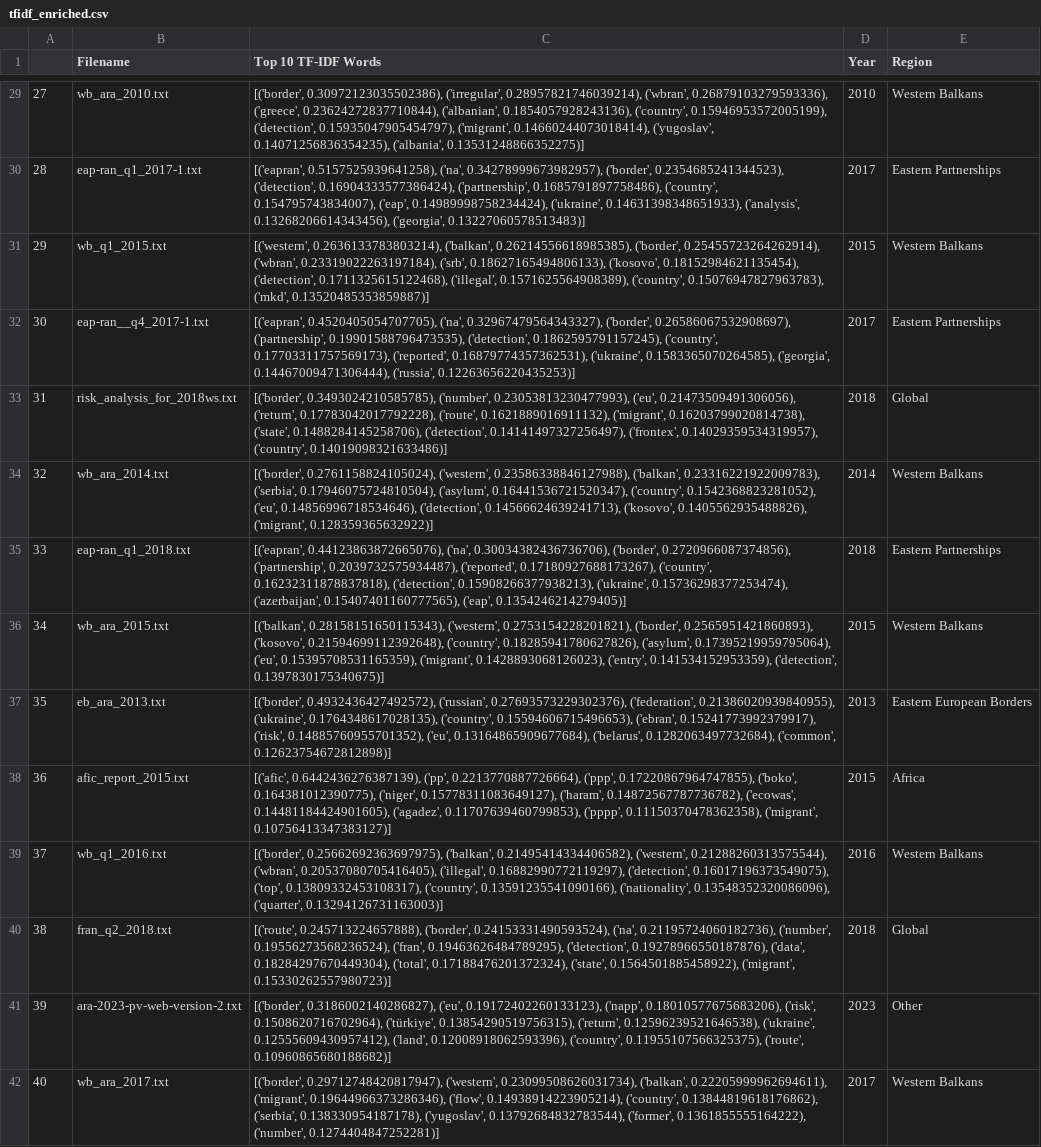
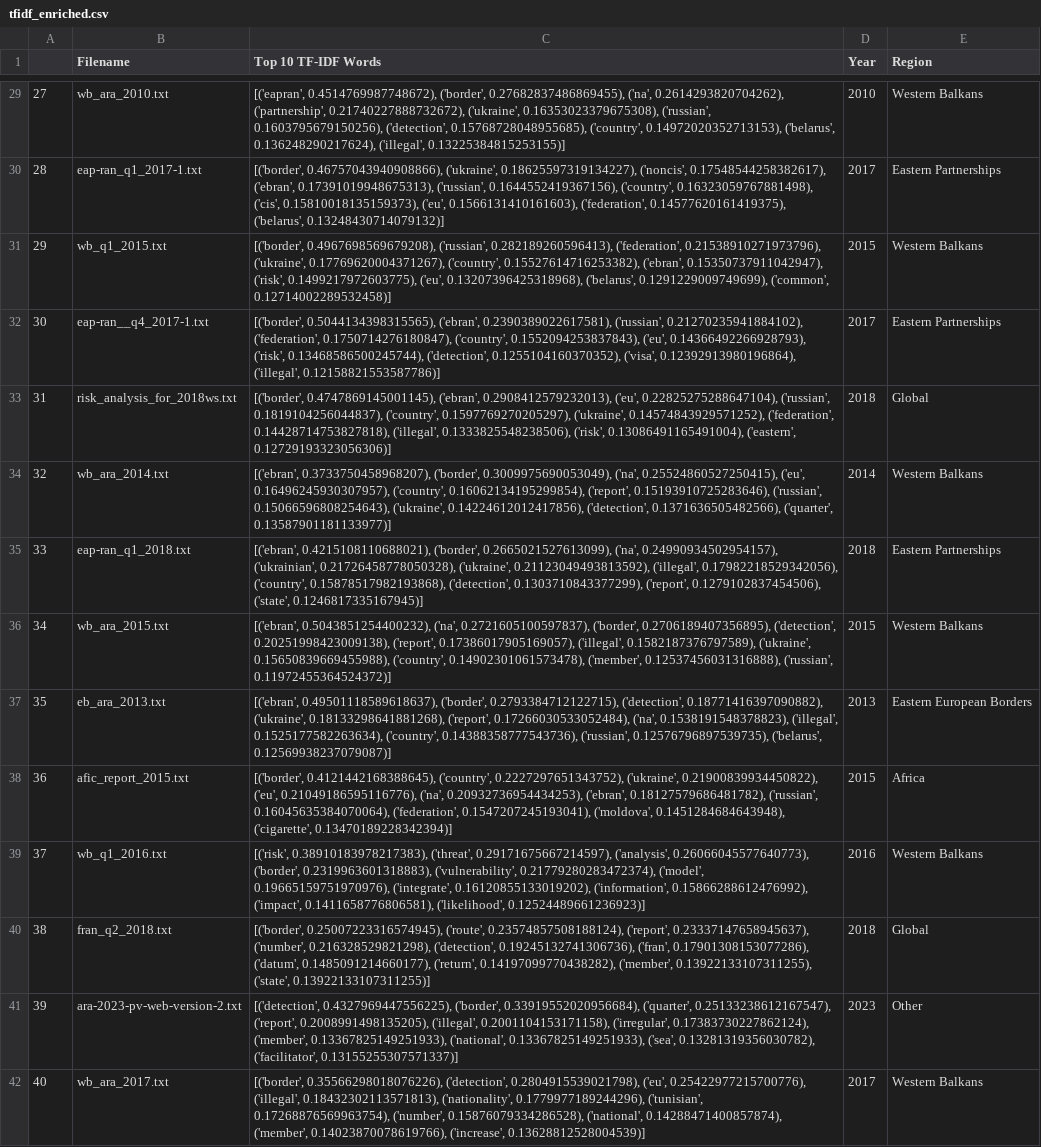
Before and after one commit to krugeremily/frontex_analysis, a CSV file: results/tfidf_enriched.csv, drawn as a sheet; only a part is shown, gaps mark what is left out; the diff covers the shown part only; the diff names each change by its address in the sheet, - before the commit and + after, or states it on an @@ line.

```diff
--- a/results/tfidf_enriched.csv
+++ b/results/tfidf_enriched.csv
-C29 (Top 10 TF-IDF Words): [('border', 0.30972123035502386), ('irregular', 0.28957821746039214), ('wbran', 0.26879103279593336), ('greece', 0.23624272837710844), ('albanian', 0.1854057928243136), ('country', 0.15946953572005199), ('detection', 0.15935047905454797), ('migrant', 0.14660244073018414), ('yugoslav', 0.14071256836354235), ('albania', 0.13531248866352275)]
+C29 (Top 10 TF-IDF Words): [('eapran', 0.4514769987748672), ('border', 0.27682837486869455), ('na', 0.2614293820704262), ('partnership', 0.21740227888732672), ('ukraine', 0.16353023379675308), ('russian', 0.1603795679150256), ('detection', 0.15768728048955685), ('country', 0.14972020352713153), ('belarus', 0.136248290217624), ('illegal', 0.13225384815253155)]
-C30 (Top 10 TF-IDF Words): [('eapran', 0.5157525939641258), ('na', 0.34278999673982957), ('border', 0.2354685241344523), ('detection', 0.16904333577386424), ('partnership', 0.1685791897758486), ('country', 0.154795743834007), ('eap', 0.14989998758234424), ('ukraine', 0.14631398348651933), ('analysis', 0.13268206614343456), ('georgia', 0.13227060578513483)]
+C30 (Top 10 TF-IDF Words): [('border', 0.46757043940908866), ('ukraine', 0.18625597319134227), ('noncis', 0.17548544258382617), ('ebran', 0.17391019948675313), ('russian', 0.1644552419367156), ('country', 0.16323059767881498), ('cis', 0.15810018135159373), ('eu', 0.1566131410161603), ('federation', 0.14577620161419375), ('belarus', 0.13248430714079132)]
-C31 (Top 10 TF-IDF Words): [('western', 0.2636133783803214), ('balkan', 0.26214556618985385), ('border', 0.25455723264262914), ('wbran', 0.23319022263197184), ('srb', 0.18627165494806133), ('kosovo', 0.18152984621135454), ('detection', 0.1711325615122468), ('illegal', 0.1571625564908389), ('country', 0.15076947827963783), ('mkd', 0.13520485353859887)]
+C31 (Top 10 TF-IDF Words): [('border', 0.4967698569679208), ('russian', 0.282189260596413), ('federation', 0.21538910271973796), ('ukraine', 0.17769620004371267), ('country', 0.15527614716253382), ('ebran', 0.15350737911042947), ('risk', 0.1499217972603775), ('eu', 0.13207396425318968), ('belarus', 0.1291229009749699), ('common', 0.12714002289532458)]
-C32 (Top 10 TF-IDF Words): [('eapran', 0.4520405054707705), ('na', 0.32967479564343327), ('border', 0.26586067532908697), ('partnership', 0.19901588796473535), ('detection', 0.1862595791157245), ('country', 0.17703311757569173), ('reported', 0.16879774357362531), ('ukraine', 0.1583365070264585), ('georgia', 0.14467009471306444), ('russia', 0.12263656220435253)]
+C32 (Top 10 TF-IDF Words): [('border', 0.5044134398315565), ('ebran', 0.2390389022617581), ('russian', 0.21270235941884102), ('federation', 0.1750714276180847), ('country', 0.1552094253837843), ('eu', 0.14366492266928793), ('risk', 0.13468586500245744), ('detection', 0.1255104160370352), ('visa', 0.12392913980196864), ('illegal', 0.12158821553587786)]
-C33 (Top 10 TF-IDF Words): [('border', 0.3493024210585785), ('number', 0.23053813230477993), ('eu', 0.21473509491306056), ('return', 0.17783042017792228), ('route', 0.1621889016911132), ('migrant', 0.16203799020814738), ('state', 0.1488284145258706), ('detection', 0.14141497327256497), ('frontex', 0.14029359534319957), ('country', 0.14019098321633486)]
+C33 (Top 10 TF-IDF Words): [('border', 0.4747869145001145), ('ebran', 0.2908412579232013), ('eu', 0.22825275288647104), ('russian', 0.1819104256044837), ('country', 0.1597769270205297), ('ukraine', 0.14574843929571252), ('federation', 0.14428714753827818), ('illegal', 0.1333825548238506), ('risk', 0.13086491165491004), ('eastern', 0.12729193323056306)]
-C34 (Top 10 TF-IDF Words): [('border', 0.2761158824105024), ('western', 0.23586338846127988), ('balkan', 0.23316221922009783), ('serbia', 0.17946075724810504), ('asylum', 0.16441536721520347), ('country', 0.1542368823281052), ('eu', 0.14856996718534646), ('detection', 0.14566624639241713), ('kosovo', 0.1405562935488826), ('migrant', 0.128359365632922)]
+C34 (Top 10 TF-IDF Words): [('ebran', 0.3733750458968207), ('border', 0.3009975690053049), ('na', 0.25524860527250415), ('eu', 0.16496245930307957), ('country', 0.16062134195299854), ('report', 0.15193910725283646), ('russian', 0.15066596808254643), ('ukraine', 0.14224612012417856), ('detection', 0.1371636505482566), ('quarter', 0.13587901181133977)]
-C35 (Top 10 TF-IDF Words): [('eapran', 0.44123863872665076), ('na', 0.30034382436736706), ('border', 0.2720966087374856), ('partnership', 0.2039732575934487), ('reported', 0.17180927688173267), ('country', 0.16232311878837818), ('detection', 0.15908266377938213), ('ukraine', 0.15736298377253474), ('azerbaijan', 0.15407401160777565), ('eap', 0.1354246214279405)]
+C35 (Top 10 TF-IDF Words): [('ebran', 0.4215108110688021), ('border', 0.2665021527613099), ('na', 0.24990934502954157), ('ukrainian', 0.21726458778050328), ('ukraine', 0.21123049493813592), ('illegal', 0.17982218529342056), ('country', 0.15878517982193868), ('detection', 0.1303710843377299), ('report', 0.1279102837454506), ('state', 0.1246817335167945)]
-C36 (Top 10 TF-IDF Words): [('balkan', 0.28158151650115343), ('western', 0.2753154228201821), ('border', 0.2565951421860893), ('kosovo', 0.21594699112392648), ('country', 0.18285941780627826), ('asylum', 0.17395219959795064), ('eu', 0.15395708531165359), ('migrant', 0.1428893068126023), ('entry', 0.141534152953359), ('detection', 0.1397830175340675)]
+C36 (Top 10 TF-IDF Words): [('ebran', 0.5043851254400232), ('na', 0.2721605100597837), ('border', 0.2706189407356895), ('detection', 0.20251998423009138), ('report', 0.17386017905169057), ('illegal', 0.1582187376797589), ('ukraine', 0.15650839669455988), ('country', 0.14902301061573478), ('member', 0.12537456031316888), ('russian', 0.11972455364524372)]
-C37 (Top 10 TF-IDF Words): [('border', 0.4932436427492572), ('russian', 0.27693573229302376), ('federation', 0.21386020939840955), ('ukraine', 0.1764348617028135), ('country', 0.15594606715496653), ('ebran', 0.15241773992379917), ('risk', 0.14885760955701352), ('eu', 0.13164865909677684), ('belarus', 0.1282063497732684), ('common', 0.12623754672812898)]
+C37 (Top 10 TF-IDF Words): [('ebran', 0.49501118589618637), ('border', 0.2793384712122715), ('detection', 0.18771416397090882), ('ukraine', 0.18133298641881268), ('report', 0.17266030533052484), ('na', 0.1538191548378823), ('illegal', 0.1525177582263634), ('country', 0.14388358777543736), ('russian', 0.12576796897539735), ('belarus', 0.12569938237079087)]
-C38 (Top 10 TF-IDF Words): [('afic', 0.6442436276387139), ('pp', 0.2213770887726664), ('ppp', 0.17220867964747855), ('boko', 0.164381012390775), ('niger', 0.15778311083649127), ('haram', 0.14872567787736782), ('ecowas', 0.14481184424901605), ('agadez', 0.11707639460799853), ('pppp', 0.11150370478362358), ('migrant', 0.10756413347383127)]
+C38 (Top 10 TF-IDF Words): [('border', 0.4121442168388645), ('country', 0.2227297651343752), ('ukraine', 0.21900839934450822), ('eu', 0.21049186595116776), ('na', 0.20932736954434253), ('ebran', 0.18127579686481782), ('russian', 0.16045635384070064), ('federation', 0.1547207245193041), ('moldova', 0.1451284684643948), ('cigarette', 0.13470189228342394)]
-C39 (Top 10 TF-IDF Words): [('border', 0.25662692363697975), ('balkan', 0.21495414334406582), ('western', 0.21288260313575544), ('wbran', 0.20537080705416405), ('illegal', 0.16882990772119297), ('detection', 0.16017196373549075), ('top', 0.13809332453108317), ('country', 0.13591235541090166), ('nationality', 0.13548352320086096), ('quarter', 0.13294126731163003)]
+C39 (Top 10 TF-IDF Words): [('risk', 0.38910183978217383), ('threat', 0.29171675667214597), ('analysis', 0.26066045577640773), ('border', 0.2319963601318883), ('vulnerability', 0.21779280283472374), ('model', 0.19665159751970976), ('integrate', 0.16120855133019202), ('information', 0.15866288612476992), ('impact', 0.1411658776806581), ('likelihood', 0.12524489661236923)]
-C40 (Top 10 TF-IDF Words): [('route', 0.245713224657888), ('border', 0.24153331490593524), ('na', 0.21195724060182736), ('number', 0.19556273568236524), ('fran', 0.19463626484789295), ('detection', 0.19278966550187876), ('data', 0.18284297670449304), ('total', 0.17188476201372324), ('state', 0.1564501885458922), ('migrant', 0.15330262557980723)]
+C40 (Top 10 TF-IDF Words): [('border', 0.25007223316574945), ('route', 0.23574857508188124), ('report', 0.23337147658945637), ('number', 0.216328529821298), ('detection', 0.19245132741306736), ('fran', 0.17901308153077286), ('datum', 0.1485091214660177), ('return', 0.14197099770438282), ('member', 0.13922133107311255), ('state', 0.13922133107311255)]
-C41 (Top 10 TF-IDF Words): [('border', 0.3186002140286827), ('eu', 0.19172402260133123), ('napp', 0.18010577675683206), ('risk', 0.1508620716702964), ('türkiye', 0.13854290519756315), ('return', 0.12596239521646538), ('ukraine', 0.12555609430957412), ('land', 0.12008918062593396), ('country', 0.11955107566325375), ('route', 0.10960865680188682)]
+C41 (Top 10 TF-IDF Words): [('detection', 0.4327969447556225), ('border', 0.33919552020956684), ('quarter', 0.25133238612167547), ('report', 0.2008991498135205), ('illegal', 0.2001104153171158), ('irregular', 0.17383730227862124), ('member', 0.13367825149251933), ('national', 0.13367825149251933), ('sea', 0.13281319356030782), ('facilitator', 0.13155255307571337)]
-C42 (Top 10 TF-IDF Words): [('border', 0.29712748420817947), ('western', 0.23099508626031734), ('balkan', 0.22205999962694611), ('migrant', 0.19644966373286346), ('flow', 0.14938914223905214), ('country', 0.13844819618176862), ('serbia', 0.138330954187178), ('yugoslav', 0.13792684832783544), ('former', 0.1361855555164222), ('number', 0.1274404847252281)]
+C42 (Top 10 TF-IDF Words): [('border', 0.35566298018076226), ('detection', 0.2804915539021798), ('eu', 0.25422977215700776), ('illegal', 0.18432302113571813), ('nationality', 0.1779977189244296), ('tunisian', 0.17268876569963754), ('number', 0.15876079334286528), ('national', 0.14288471400857874), ('member', 0.14023870078619766), ('increase', 0.13628812528004539)]
```
Also changed, not shown: 90 edited cells elsewhere in this file, results/tfidf.csv, results/tfidf_annual.csv, 1 other file.
